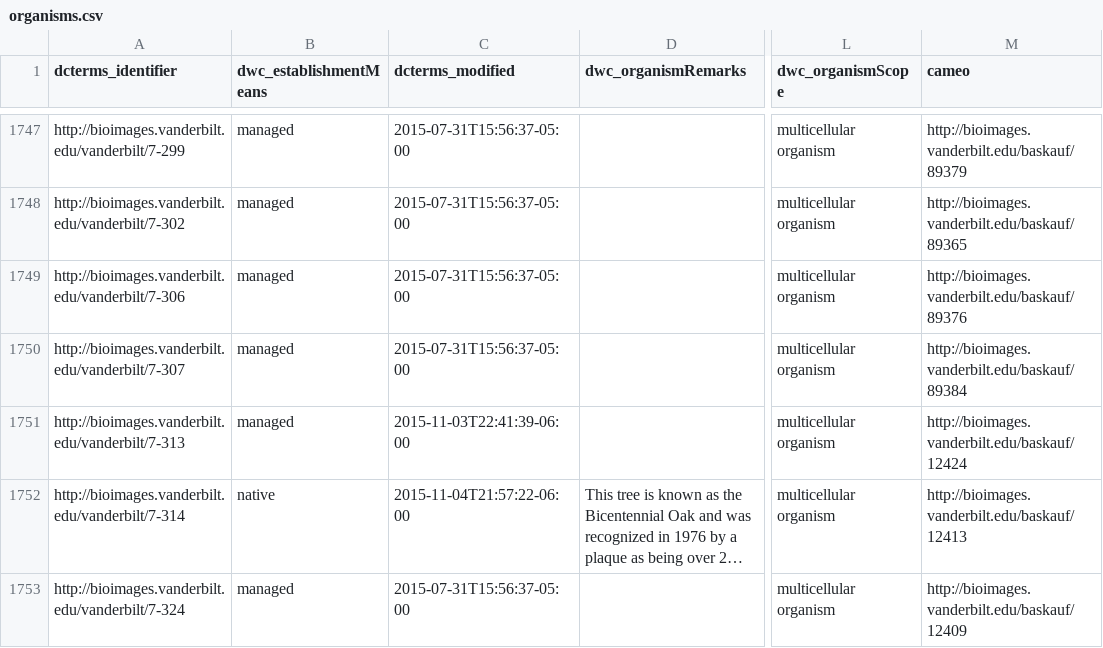
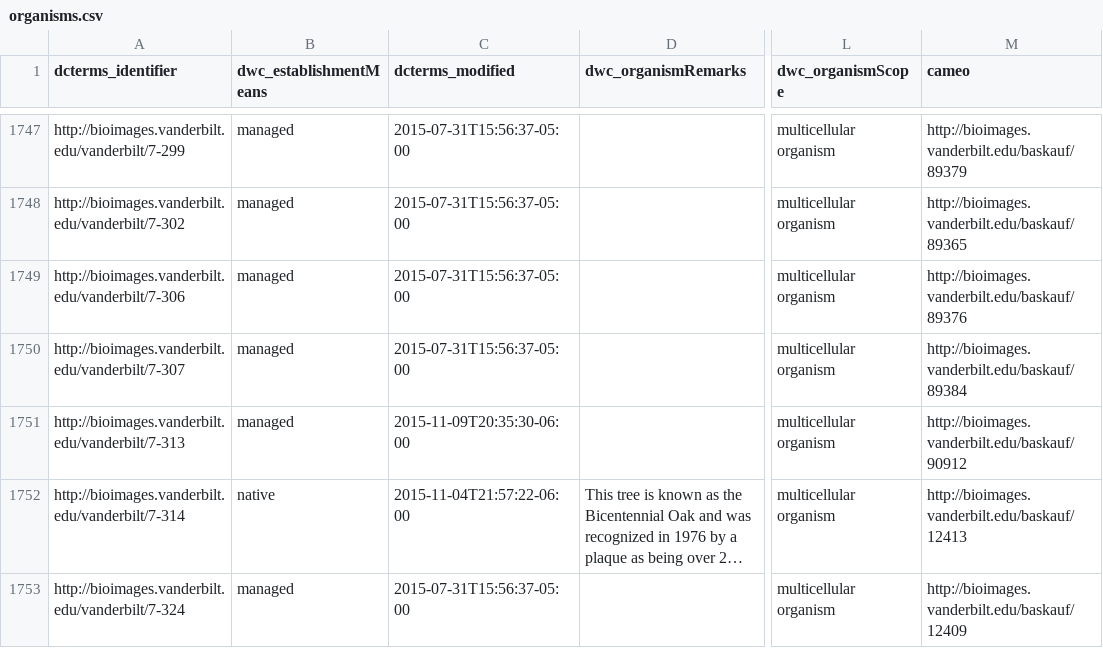
Before and after one commit to baskaufs/Bioimages, a CSV file: organisms.csv, drawn as a sheet; only a part is shown, gaps mark what is left out; long unchanged cells end in …; the diff covers the shown part only; the diff names each change by its address in the sheet, - before the commit and + after, or states it on an @@ line.

```diff
--- a/organisms.csv
+++ b/organisms.csv
-C1751 (dcterms_modified): 2015-11-03T22:41:39-06:00
+C1751 (dcterms_modified): 2015-11-09T20:35:30-06:00
-M1751 (cameo): http://bioimages.vanderbilt.edu/baskauf/12424
+M1751 (cameo): http://bioimages.vanderbilt.edu/baskauf/90912
```
Also changed, not shown: 16 edited cells elsewhere in this file, tour-buttons.csv.
